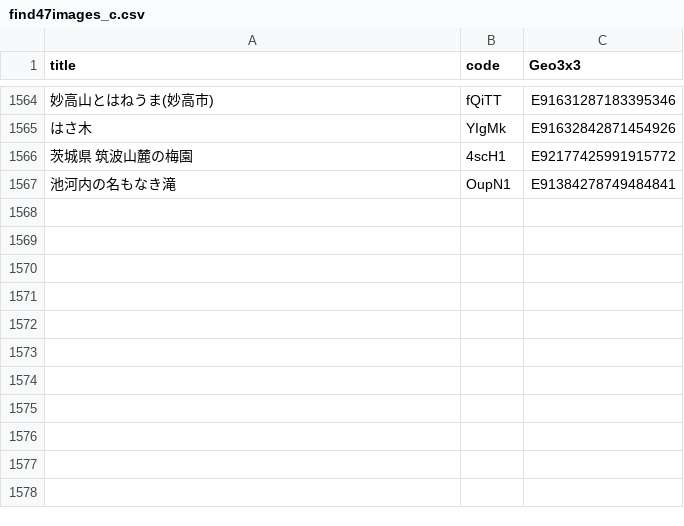
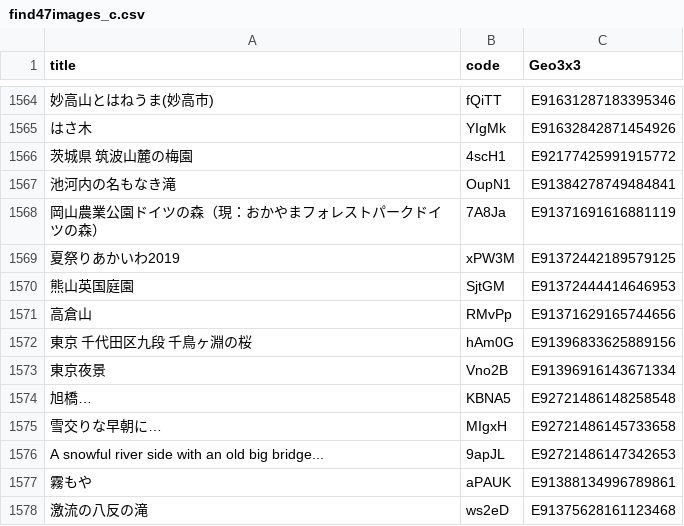
Before and after one commit to code4fukui/find47, a CSV file: find47images_c.csv, drawn as a sheet; only a part is shown, gaps mark what is left out; the diff names each change by its address in the sheet, - before the commit and + after, or states it on an @@ line.

```diff
--- a/find47images_c.csv
+++ b/find47images_c.csv
+row 1568: 岡山農業公園ドイツの森（現：おかやまフォレストパークドイツの森） | 7A8Ja | E91371691616881119
+row 1569: 夏祭りあかいわ2019 | xPW3M | E91372442189579125
+row 1570: 熊山英国庭園 | SjtGM | E91372444414646953
+row 1571: 高倉山 | RMvPp | E91371629165744656
+row 1572: 東京 千代田区九段 千鳥ヶ淵の桜 | hAm0G | E91396833625889156
+row 1573: 東京夜景 | Vno2B | E91396916143671334
+row 1574: 旭橋… | KBNA5 | E92721486148258548
+row 1575: 雪交りな早朝に… | MIgxH | E92721486145733658
+row 1576: A snowful river side with an old big bridge... | 9apJL | E92721486147342653
+row 1577: 霧もや | aPAUK | E91388134996789861
+row 1578: 激流の八反の滝 | ws2eD | E91375628161123468
```
Also changed, not shown: find47images.csv, 34 other files.
